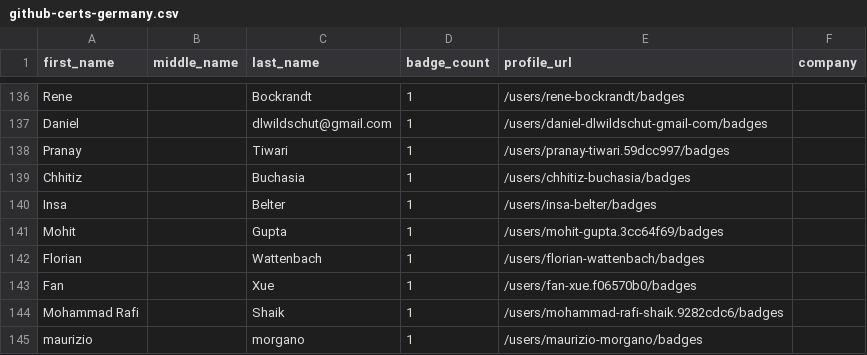
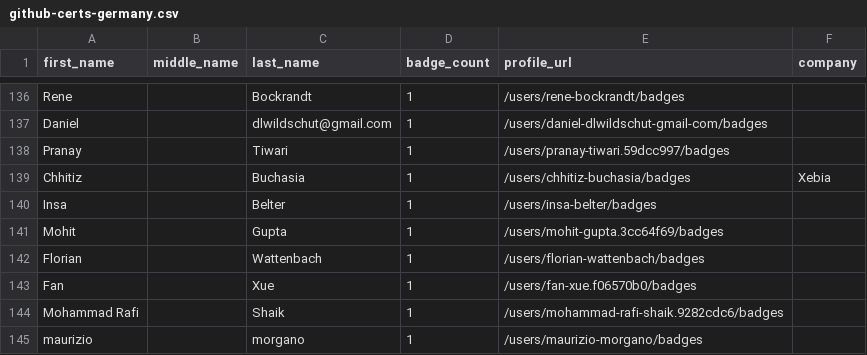
Before and after one commit to andrediasbr/github-certification-ranking, a CSV file: datasource/github-certs-germany.csv, drawn as a sheet; only a part is shown, gaps mark what is left out.

```diff
--- a/datasource/github-certs-germany.csv
+++ b/datasource/github-certs-germany.csv
@@ -138,3 +138,3 @@ Daniel,,dlwildschut@gmail.com,1,/users/daniel-dlwildschut-gmail-com/badges,
 Pranay,,Tiwari,1,/users/pranay-tiwari.59dcc997/badges,
-Chhitiz,,Buchasia,1,/users/chhitiz-buchasia/badges,
+Chhitiz,,Buchasia,1,/users/chhitiz-buchasia/badges,Xebia
 Insa,,Belter,1,/users/insa-belter/badges,
```
Also changed, not shown: datasource/github-certs-brazil.csv, datasource/github-certs-canada.csv, 15 other files.
